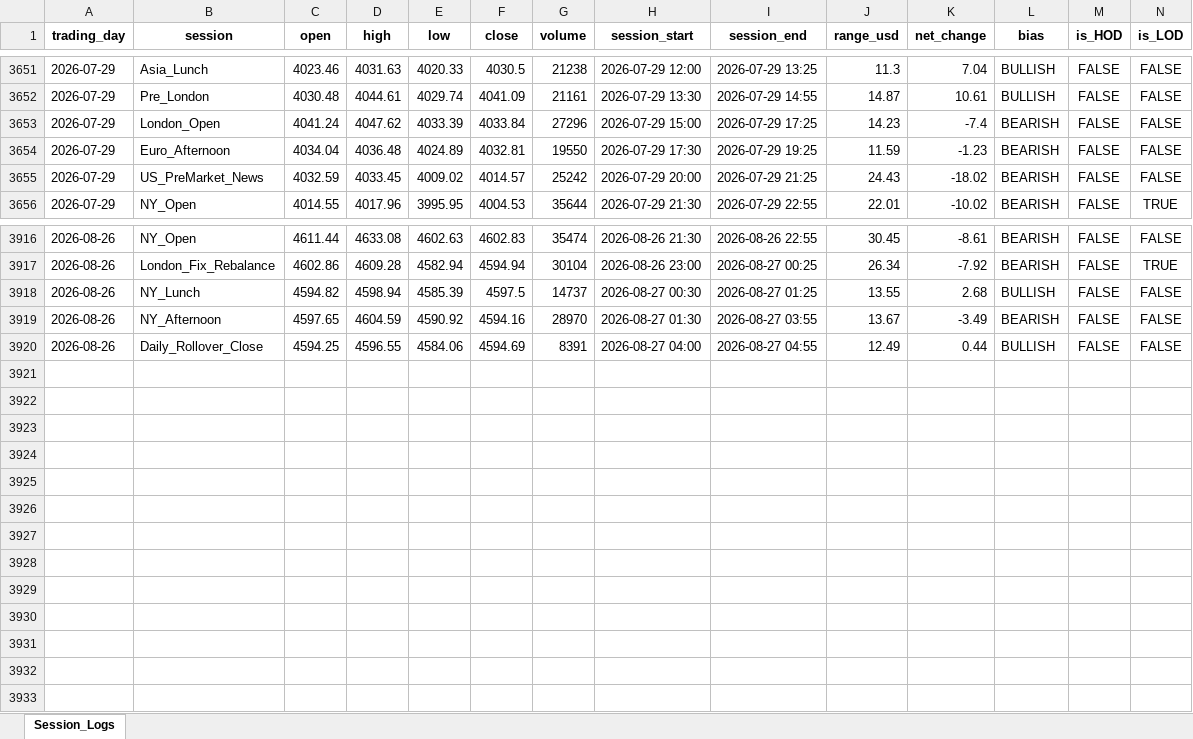
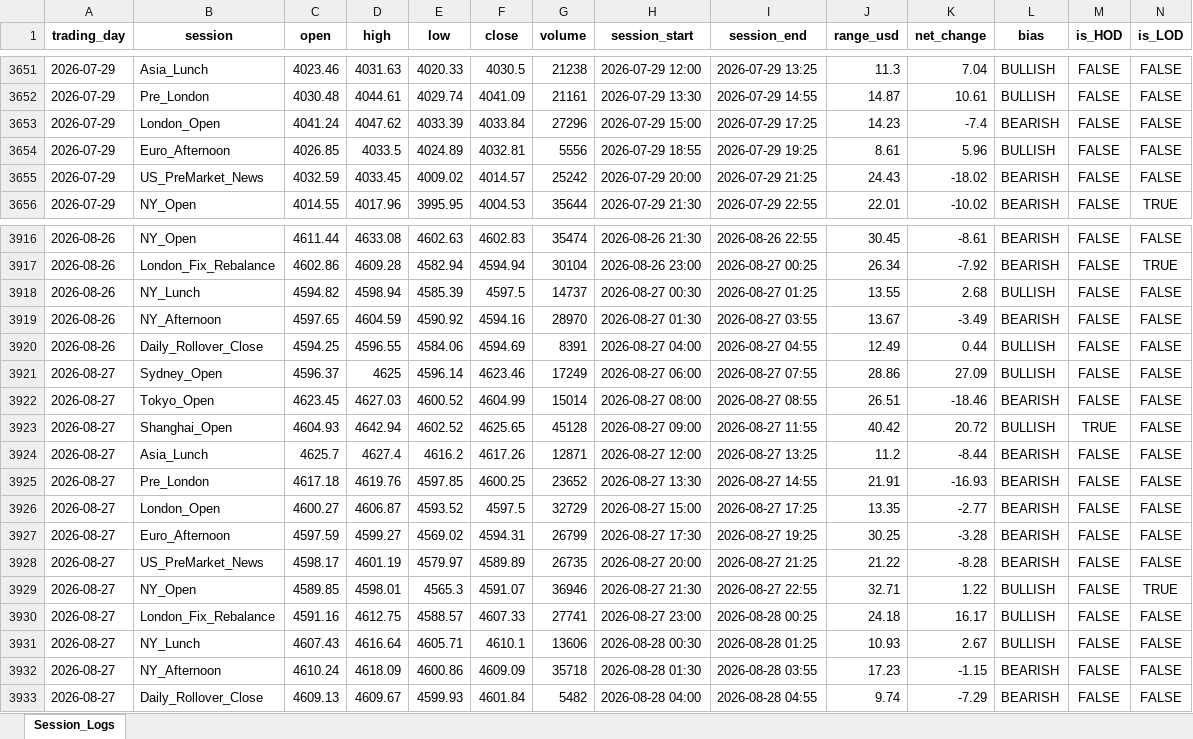
Before and after one commit to Jamesssurfer/XAUUSD-SessionTracker, an Excel workbook: XAUUSD_Daily_Sessions.xlsx, sheet Session_Logs, drawn as a sheet; only a part is shown, gaps mark what is left out; values as stored, in another font and other column widths than the file's, no borders; the diff names each change by its address in the sheet, - before the commit and + after, or states it on an @@ line.

Commit message:
Automated daily session update: 2026-08-28 12:51

```diff
--- a/XAUUSD_Daily_Sessions.xlsx (sheet Session_Logs)
+++ b/XAUUSD_Daily_Sessions.xlsx (sheet Session_Logs)
-C3654 (open): 4034.04
+C3654 (open): 4026.85
-D3654 (high): 4036.48
+D3654 (high): 4033.5
-G3654 (volume): 19550
+G3654 (volume): 5556
-H3654 (session_start): 2026-07-29 17:30
+H3654 (session_start): 2026-07-29 18:55
-J3654 (range_usd): 11.59
+J3654 (range_usd): 8.61
-K3654 (net_change): -1.23
+K3654 (net_change): 5.96
-L3654 (bias): BEARISH
+L3654 (bias): BULLISH
+row 3921: 2026-08-27 | Sydney_Open | 4596.37 | 4625 | 4596.14 | 4623.46 | 17249 | 2026-08-27 06:00 | 2026-08-27 07:55 | 28.86 | 27.09 | BULLISH | FALSE | FALSE
+row 3922: 2026-08-27 | Tokyo_Open | 4623.45 | 4627.03 | 4600.52 | 4604.99 | 15014 | 2026-08-27 08:00 | 2026-08-27 08:55 | 26.51 | -18.46 | BEARISH | FALSE | FALSE
+row 3923: 2026-08-27 | Shanghai_Open | 4604.93 | 4642.94 | 4602.52 | 4625.65 | 45128 | 2026-08-27 09:00 | 2026-08-27 11:55 | 40.42 | 20.72 | BULLISH | TRUE | FALSE
+row 3924: 2026-08-27 | Asia_Lunch | 4625.7 | 4627.4 | 4616.2 | 4617.26 | 12871 | 2026-08-27 12:00 | 2026-08-27 13:25 | 11.2 | -8.44 | BEARISH | FALSE | FALSE
+row 3925: 2026-08-27 | Pre_London | 4617.18 | 4619.76 | 4597.85 | 4600.25 | 23652 | 2026-08-27 13:30 | 2026-08-27 14:55 | 21.91 | -16.93 | BEARISH | FALSE | FALSE
+row 3926: 2026-08-27 | London_Open | 4600.27 | 4606.87 | 4593.52 | 4597.5 | 32729 | 2026-08-27 15:00 | 2026-08-27 17:25 | 13.35 | -2.77 | BEARISH | FALSE | FALSE
+row 3927: 2026-08-27 | Euro_Afternoon | 4597.59 | 4599.27 | 4569.02 | 4594.31 | 26799 | 2026-08-27 17:30 | 2026-08-27 19:25 | 30.25 | -3.28 | BEARISH | FALSE | FALSE
+row 3928: 2026-08-27 | US_PreMarket_News | 4598.17 | 4601.19 | 4579.97 | 4589.89 | 26735 | 2026-08-27 20:00 | 2026-08-27 21:25 | 21.22 | -8.28 | BEARISH | FALSE | FALSE
+row 3929: 2026-08-27 | NY_Open | 4589.85 | 4598.01 | 4565.3 | 4591.07 | 36946 | 2026-08-27 21:30 | 2026-08-27 22:55 | 32.71 | 1.22 | BULLISH | FALSE | TRUE
+row 3930: 2026-08-27 | London_Fix_Rebalance | 4591.16 | 4612.75 | 4588.57 | 4607.33 | 27741 | 2026-08-27 23:00 | 2026-08-28 00:25 | 24.18 | 16.17 | BULLISH | FALSE | FALSE
+row 3931: 2026-08-27 | NY_Lunch | 4607.43 | 4616.64 | 4605.71 | 4610.1 | 13606 | 2026-08-28 00:30 | 2026-08-28 01:25 | 10.93 | 2.67 | BULLISH | FALSE | FALSE
+row 3932: 2026-08-27 | NY_Afternoon | 4610.24 | 4618.09 | 4600.86 | 4609.09 | 35718 | 2026-08-28 01:30 | 2026-08-28 03:55 | 17.23 | -1.15 | BEARISH | FALSE | FALSE
+row 3933: 2026-08-27 | Daily_Rollover_Close | 4609.13 | 4609.67 | 4599.93 | 4601.84 | 5482 | 2026-08-28 04:00 | 2026-08-28 04:55 | 9.74 | -7.29 | BEARISH | FALSE | FALSE
```
